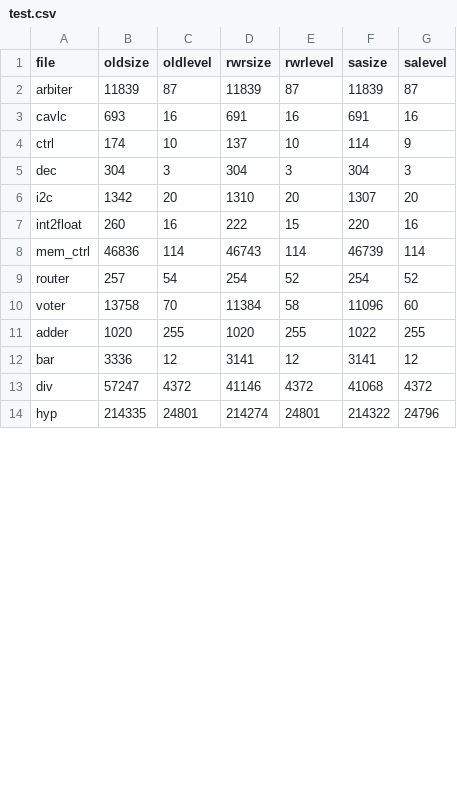
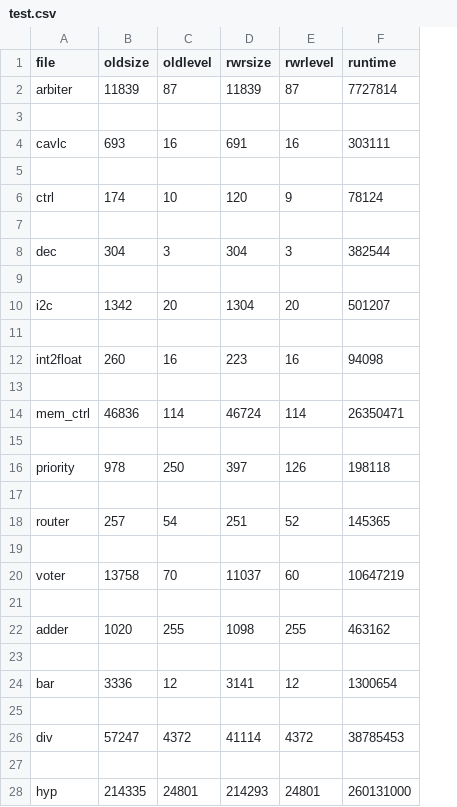
Before and after one commit to Nozidoali/AIG_Sequence_Research, a CSV file: test.csv, drawn as a sheet; only a part is shown; removed rows and columns are numbered as before the commit, all else as after; the diff covers the shown part only; the diff names each change by its address in the sheet, - before the commit and + after, or states it on an @@ line.

```diff
--- a/test.csv
+++ b/test.csv
-column F (sasize), rows 2-14: 11839 | 691 | 114 | 304 | 1307 | 220 | 46739 | 254 | 11096 | 1022 | 3141 | 41068 | 214322
-column G (salevel), rows 2-14: 87 | 16 | 9 | 3 | 20 | 16 | 114 | 52 | 60 | 255 | 12 | 4372 | 24796
+column F (runtime), row 2: 7727814; row 4: 303111; row 6: 78124; row 8: 382544; row 10: 501207; row 12: 94098; row 14: 26350471; row 18: 145365; row 20: 10647219; row 22: 463162; row 24: 1300654; row 26: 38785453; row 28: 260131000
+row 3: (empty)
+row 5: (empty)
-D6 (rwrsize): 137
+D6 (rwrsize): 120
-E6 (rwrlevel): 10
+E6 (rwrlevel): 9
+row 7: (empty)
+row 9: (empty)
-D10 (rwrsize): 1310
+D10 (rwrsize): 1304
+row 11: (empty)
-D12 (rwrsize): 222
+D12 (rwrsize): 223
-E12 (rwrlevel): 15
+E12 (rwrlevel): 16
+row 13: (empty)
-D14 (rwrsize): 46743
+D14 (rwrsize): 46724
+row 15: (empty)
+row 16: priority | 978 | 250 | 397 | 126 | 198118
+row 17: (empty)
-D18 (rwrsize): 254
+D18 (rwrsize): 251
+row 19: (empty)
-D20 (rwrsize): 11384
+D20 (rwrsize): 11037
-E20 (rwrlevel): 58
+E20 (rwrlevel): 60
+row 21: (empty)
-D22 (rwrsize): 1020
+D22 (rwrsize): 1098
+row 23: (empty)
+row 25: (empty)
-D26 (rwrsize): 41146
+D26 (rwrsize): 41114
+row 27: (empty)
-D28 (rwrsize): 214274
+D28 (rwrsize): 214293
```
Also changed, not shown: 6 added rows and 9 edited cells elsewhere in this file, data.csv, 11 other files.
